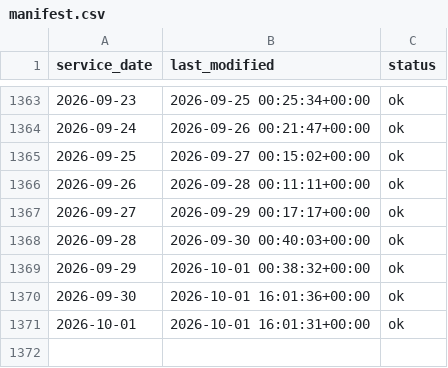
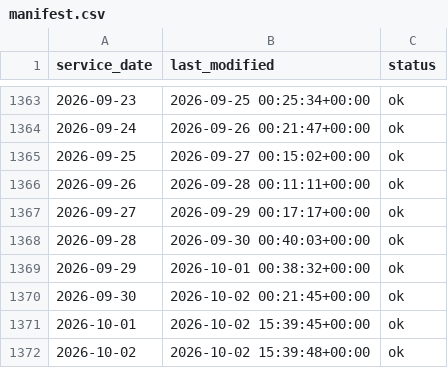
Before and after one commit to JosephZhou19/mbta-service-reliability, a CSV file: backend/data/manifest.csv, drawn as a sheet; only a part is shown, gaps mark what is left out.

```diff
--- a/backend/data/manifest.csv
+++ b/backend/data/manifest.csv
@@ -1369,3 +1369,4 @@ service_date,last_modified,status
 2026-09-29,2026-10-01 00:38:32+00:00,ok
-2026-09-30,2026-10-01 16:01:36+00:00,ok
-2026-10-01,2026-10-01 16:01:31+00:00,ok
+2026-09-30,2026-10-02 00:21:45+00:00,ok
+2026-10-01,2026-10-02 15:39:45+00:00,ok
+2026-10-02,2026-10-02 15:39:48+00:00,ok
```
Also changed, not shown: 5 other files.
